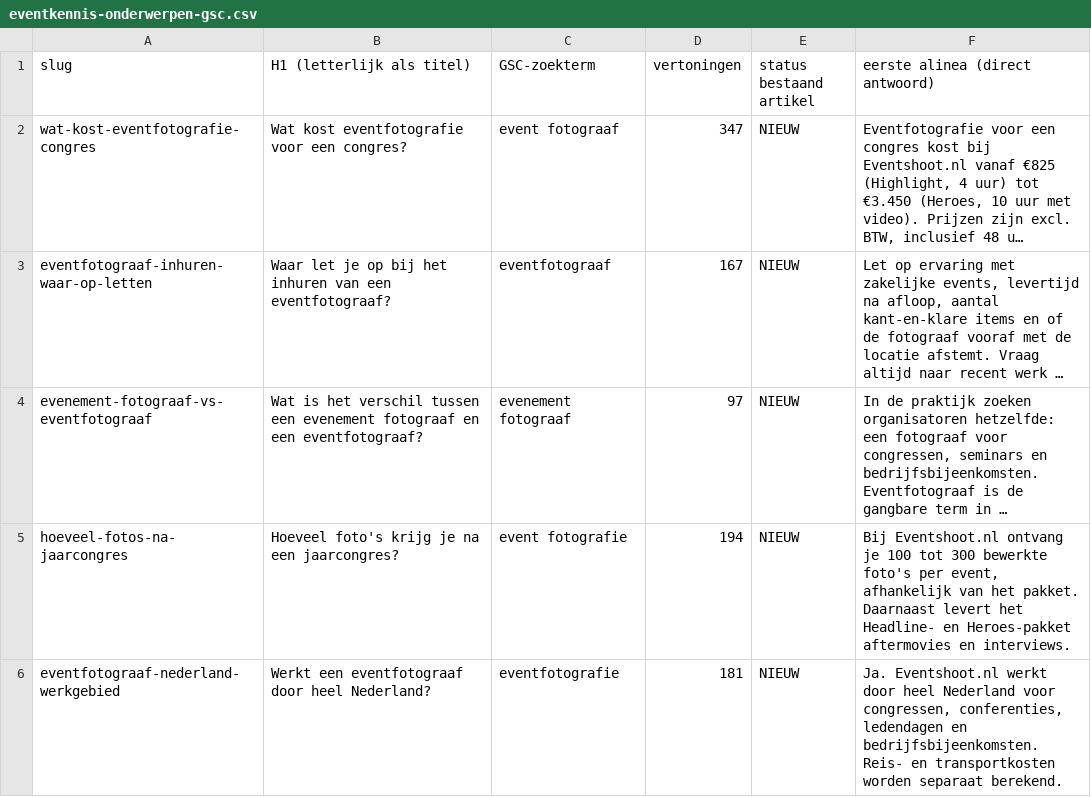
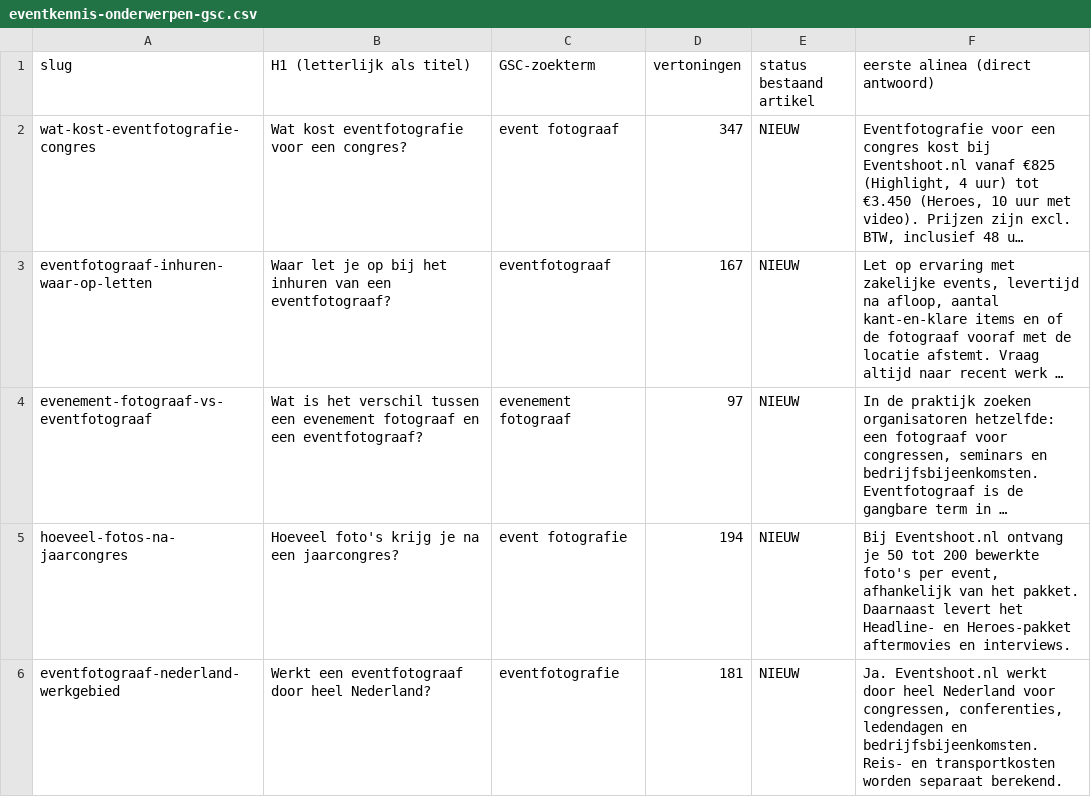
Before and after one commit to rudolftrijber/eventshoot-website, a CSV file: data/eventkennis-onderwerpen-gsc.csv, drawn as a sheet; long unchanged cells end in …; the diff names each change by its address in the sheet, - before the commit and + after, or states it on an @@ line.

```diff
--- a/data/eventkennis-onderwerpen-gsc.csv
+++ b/data/eventkennis-onderwerpen-gsc.csv
-F5 (eerste alinea (direct antwoord)): …ontvang je 100 tot 300 bewerkte foto's…
+F5 (eerste alinea (direct antwoord)): …ontvang je 50 tot 200 bewerkte foto's…
```
Also changed, not shown: data/FAQ-import-eventshoot.csv, 13 other files.
